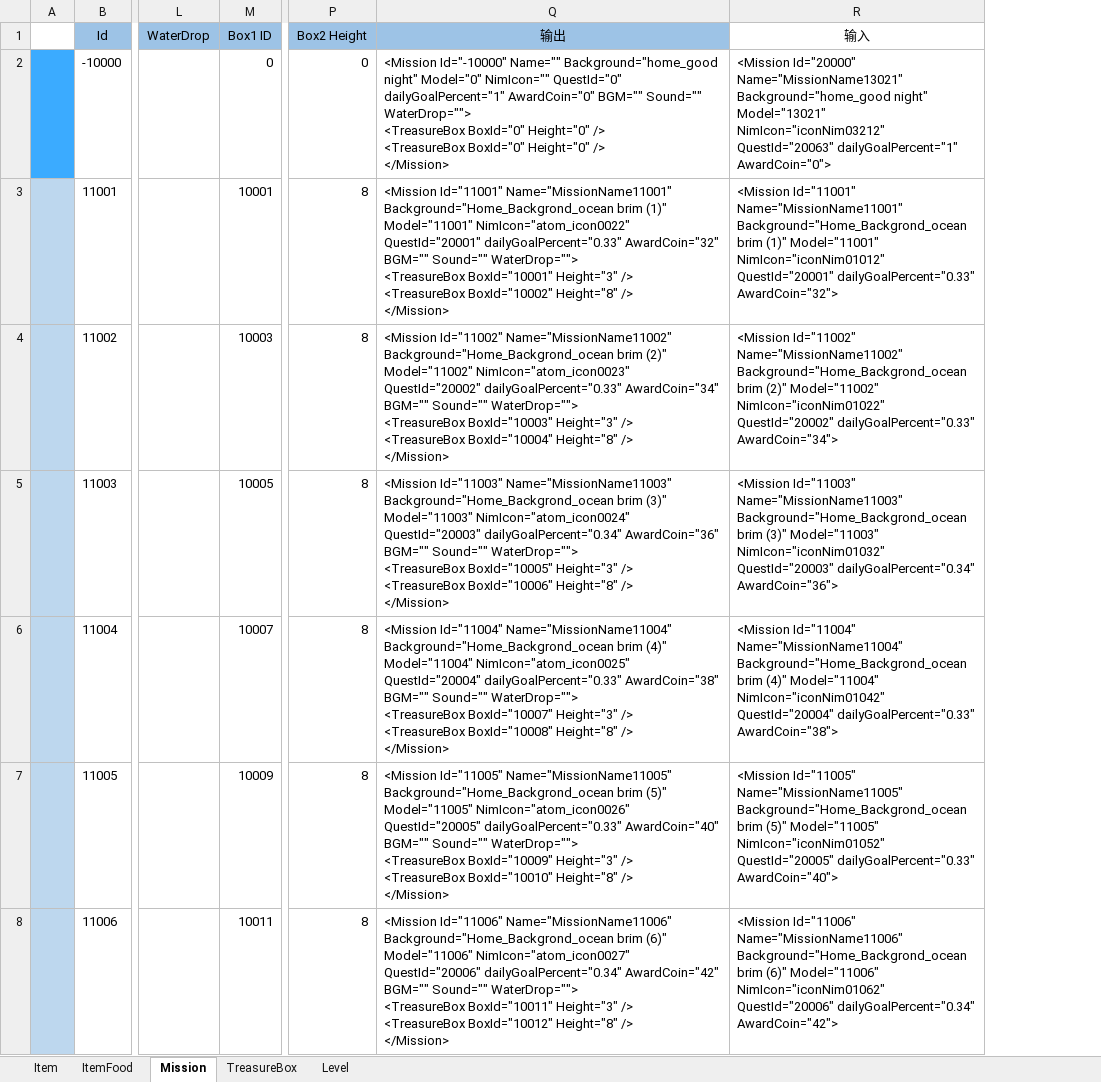
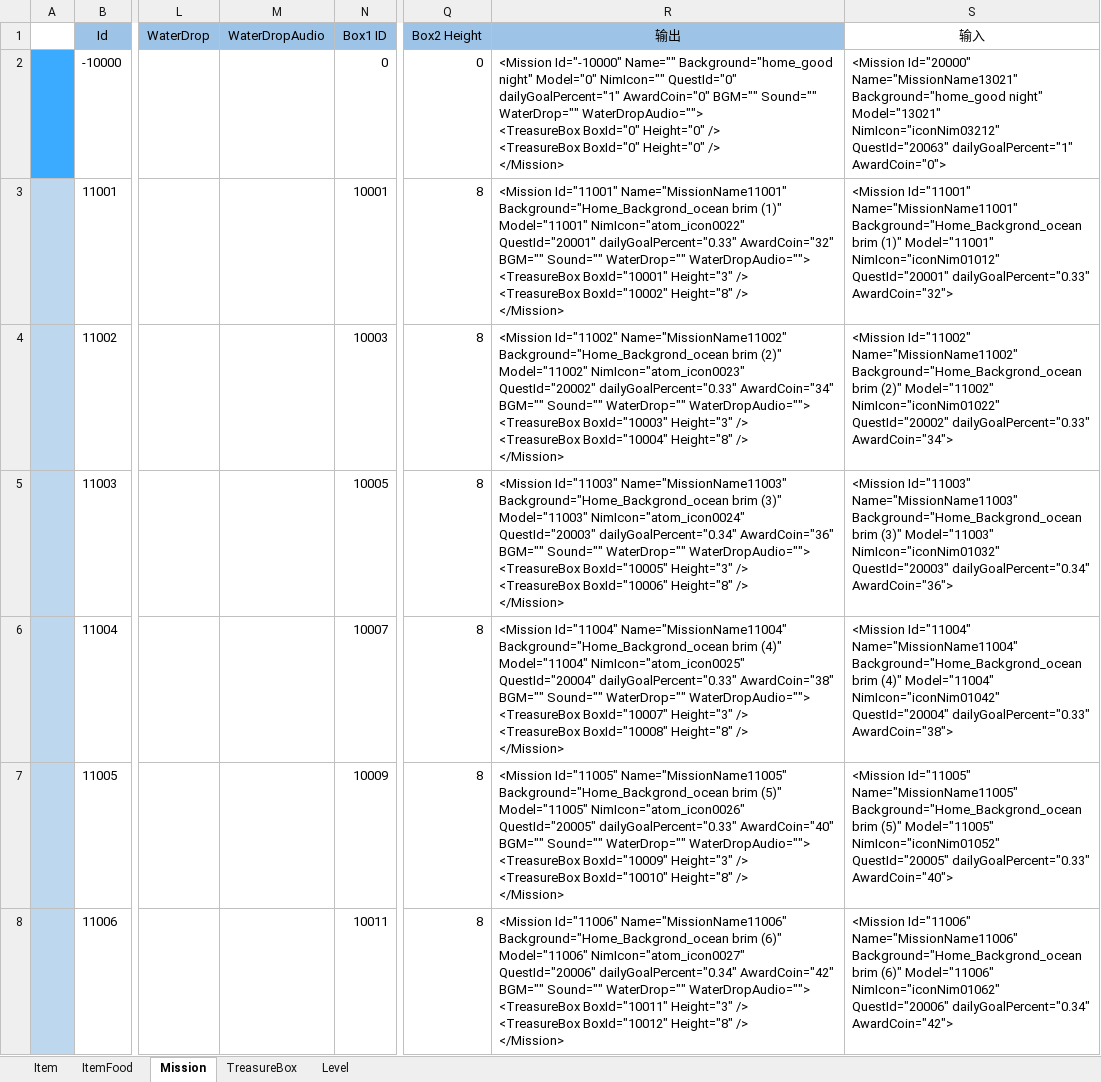
Before and after one commit to EarlyAnt/HankConfig, an Excel workbook: ConfigBuilder.xlsx, sheet Mission, drawn as a sheet; only a part is shown, gaps mark what is left out; values as stored, in another font and other column widths than the file's, no borders; table styles not drawn; addresses are those after the commit; ↵ is a line break in a cell; the diff covers the shown part only; the diff names each change by its address in the sheet, - before the commit and + after, or states it on an @@ line.

Commit message:
1.MissionConfig.xml中Mission节点增加了WaterDrop属性和WaterDropAudio属性，用于记录关卡特殊的滴水动画和滴水音效。

```diff
--- a/ConfigBuilder.xlsx (sheet Mission)
+++ b/ConfigBuilder.xlsx (sheet Mission)
+column M (WaterDropAudio), empty
-R2 (输出): …BGM="" Sound="" WaterDrop=""> ↵ <TreasureBox BoxId="0"…
+R2 (输出): …BGM="" Sound="" WaterDrop="" WaterDropAudio=""> ↵ <TreasureBox BoxId="0"…
-R3 (输出): …BGM="" Sound="" WaterDrop=""> ↵ <TreasureBox BoxId="10001"…
+R3 (输出): …BGM="" Sound="" WaterDrop="" WaterDropAudio=""> ↵ <TreasureBox BoxId="10001"…
-R4 (输出): …BGM="" Sound="" WaterDrop=""> ↵ <TreasureBox BoxId="10003"…
+R4 (输出): …BGM="" Sound="" WaterDrop="" WaterDropAudio=""> ↵ <TreasureBox BoxId="10003"…
-R5 (输出): …BGM="" Sound="" WaterDrop=""> ↵ <TreasureBox BoxId="10005"…
+R5 (输出): …BGM="" Sound="" WaterDrop="" WaterDropAudio=""> ↵ <TreasureBox BoxId="10005"…
-R6 (输出): …BGM="" Sound="" WaterDrop=""> ↵ <TreasureBox BoxId="10007"…
+R6 (输出): …BGM="" Sound="" WaterDrop="" WaterDropAudio=""> ↵ <TreasureBox BoxId="10007"…
-R7 (输出): …BGM="" Sound="" WaterDrop=""> ↵ <TreasureBox BoxId="10009"…
+R7 (输出): …BGM="" Sound="" WaterDrop="" WaterDropAudio=""> ↵ <TreasureBox BoxId="10009"…
-R8 (输出): …BGM="" Sound="" WaterDrop=""> ↵ <TreasureBox BoxId="10011"…
+R8 (输出): …BGM="" Sound="" WaterDrop="" WaterDropAudio=""> ↵ <TreasureBox BoxId="10011"…
```
Also changed, not shown: 75 edited cells elsewhere in this sheet, formulas that keep their value, 1 other file.
